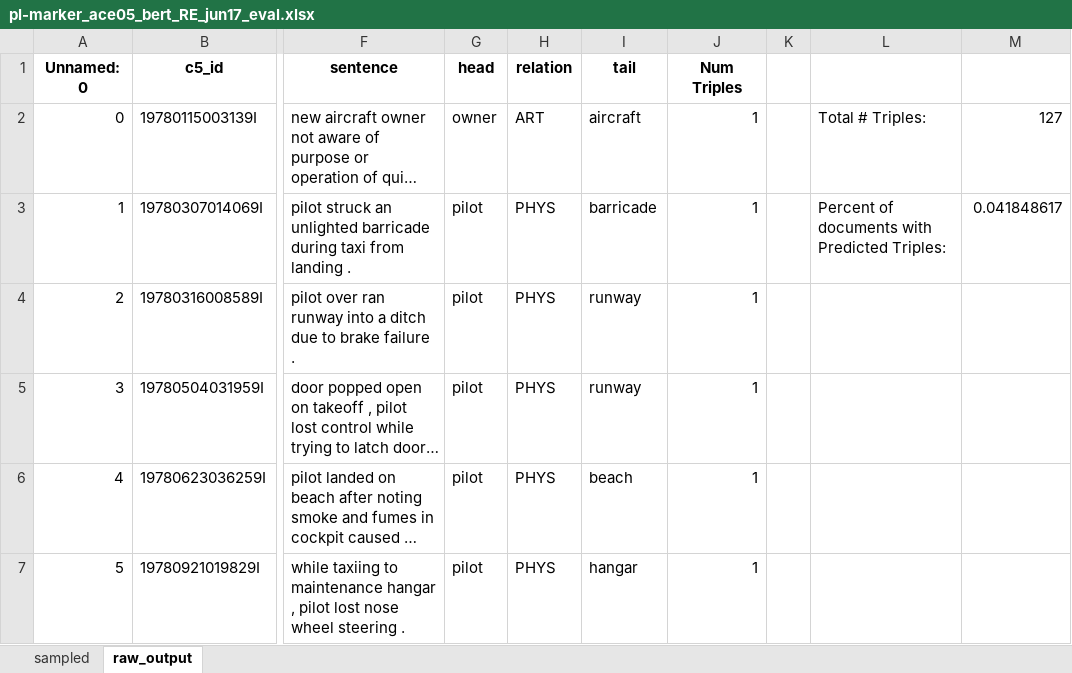
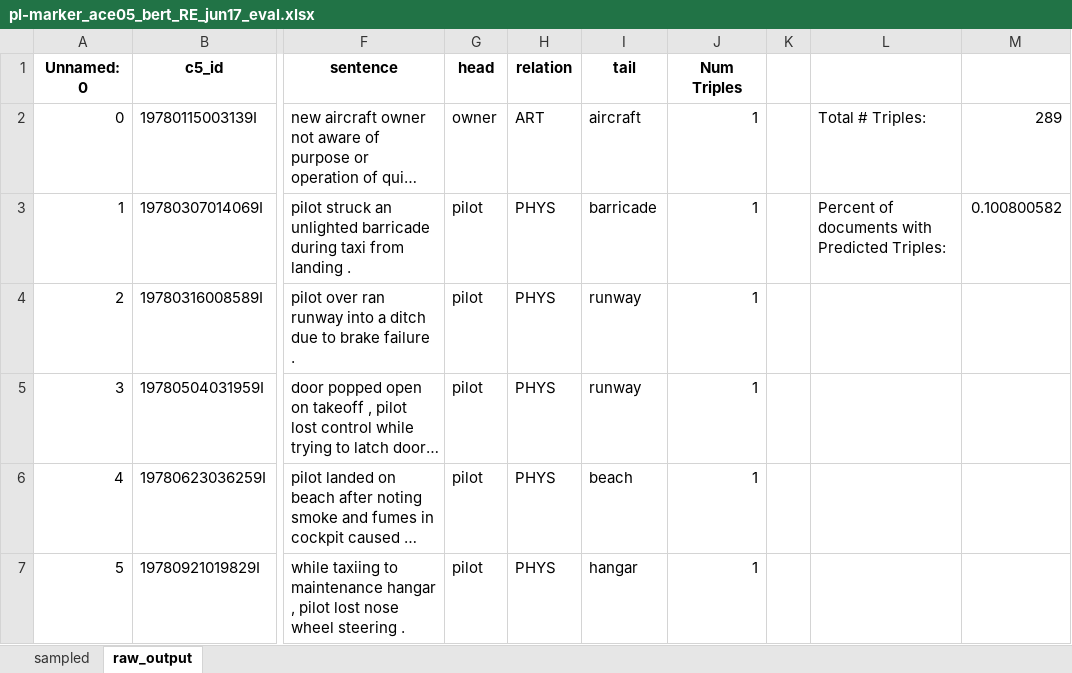
Before and after one commit to nd-crane/trusted_ke, an Excel workbook: evaluations/manual/pl-marker_ace05_bert_RE_jun17_eval.xlsx, sheet raw_output, drawn as a sheet; only a part is shown, gaps mark what is left out; long unchanged cells end in …; values as stored, in another font and other column widths than the file's, no borders; the diff names each change by its address in the sheet, - before the commit and + after, or states it on an @@ line.

```diff
--- a/evaluations/manual/pl-marker_ace05_bert_RE_jun17_eval.xlsx (sheet raw_output)
+++ b/evaluations/manual/pl-marker_ace05_bert_RE_jun17_eval.xlsx (sheet raw_output)
-M2: 127
+M2: 289
-M3: 0.041848617
+M3: 0.100800582
```
Also changed, not shown: evaluations/manual/pl-marker_ace05_albert_RE_jun17_eval.xlsx.
